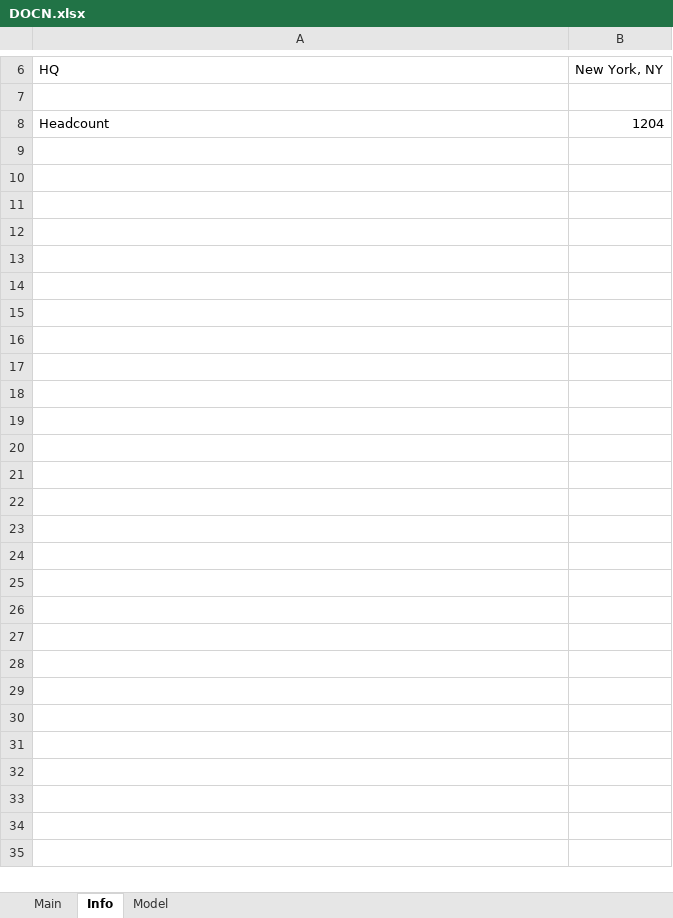
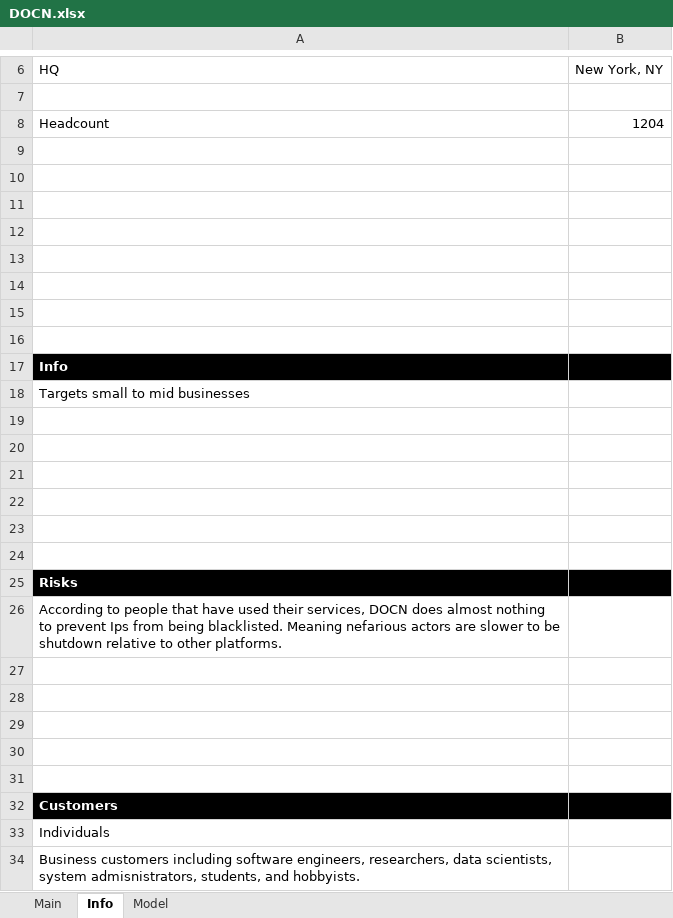
Before and after one commit to Primitive-Coding/Company-Models-Demo, an Excel workbook: DOCN/DOCN.xlsx, sheet Info, drawn as a sheet; only a part is shown, gaps mark what is left out; values as stored, in another font and other column widths than the file's, no borders; the diff names each change by its address in the sheet, - before the commit and + after, or states it on an @@ line.

```diff
--- a/DOCN/DOCN.xlsx (sheet Info)
+++ b/DOCN/DOCN.xlsx (sheet Info)
+row 9: (empty)
+row 10: (empty)
+row 11: (empty)
+row 12: (empty)
+row 13: (empty)
+row 14: (empty)
+row 15: (empty)
+row 16: (empty)
+row 17: Info
+row 18: Targets small to mid businesses
+row 19: (empty)
+row 20: (empty)
+row 21: (empty)
+row 22: (empty)
+row 23: (empty)
+row 24: (empty)
+row 25: Risks
+row 26: According to people that have used their services, DOCN does almost nothing to prevent Ips from being blacklisted. Meaning nefarious actors are slower to be shutdown relative to other platforms.
+row 27: (empty)
+row 28: (empty)
+row 29: (empty)
+row 30: (empty)
+row 31: (empty)
+row 32: Customers
+row 33: Individuals
+row 34: Business customers including software engineers, researchers, data scientists, system admisnistrators, students, and hobbyists.
```
Also changed, not shown: sheet Model, sheet Main, formulas that keep their value, RKLB/RKLB.xlsx.
